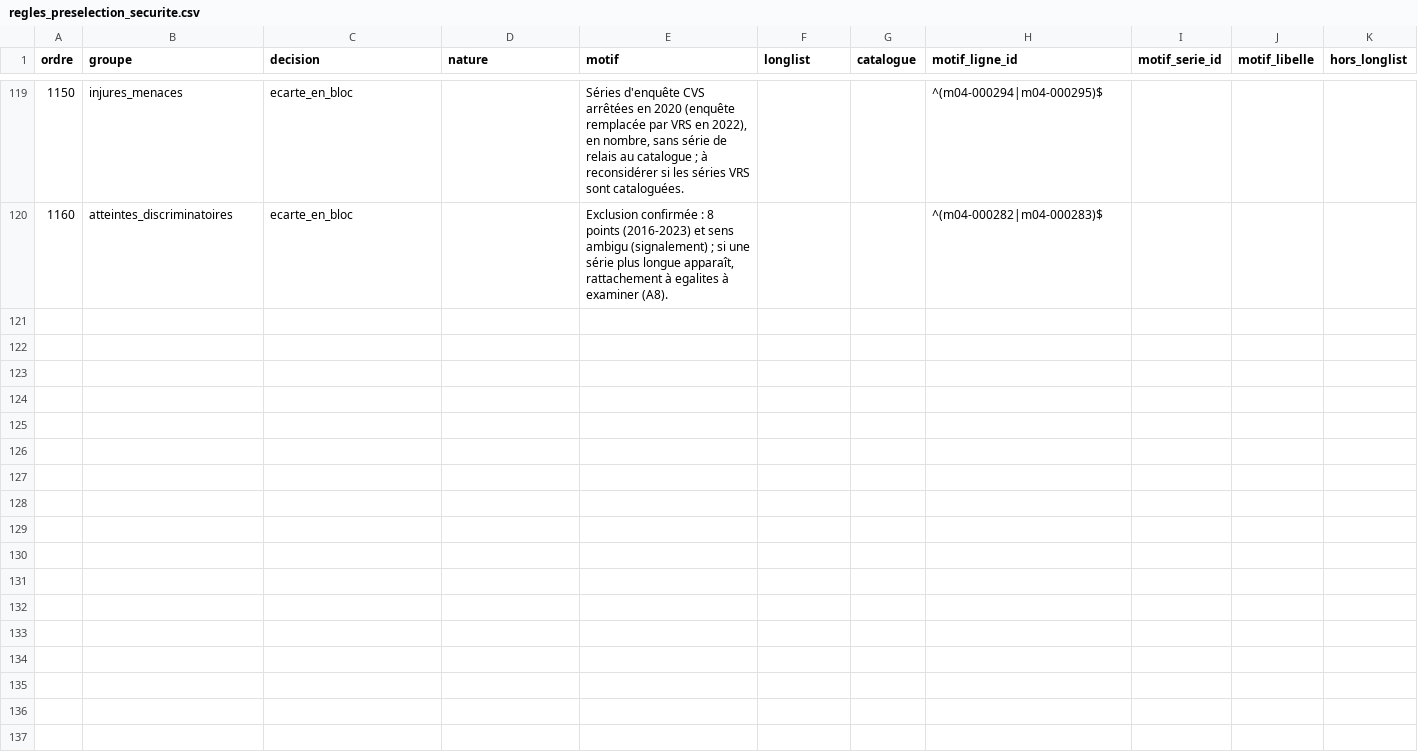
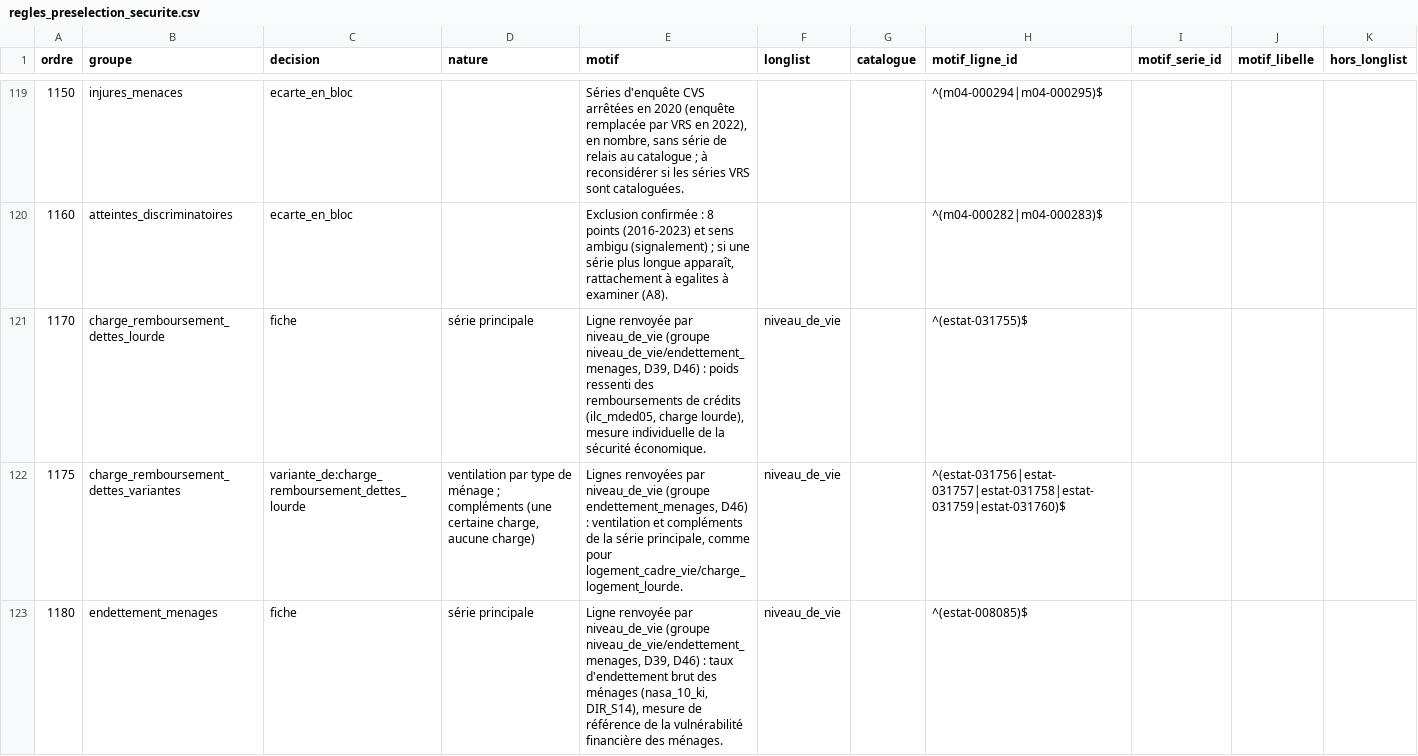
Before and after one commit to leomalherbe/prosperite, a CSV file: docs/validation/regles_preselection_securite.csv, drawn as a sheet; only a part is shown, gaps mark what is left out; the diff covers the shown part only; the diff names each change by its address in the sheet, - before the commit and + after, or states it on an @@ line.

```diff
--- a/docs/validation/regles_preselection_securite.csv
+++ b/docs/validation/regles_preselection_securite.csv
+row 121: 1170 | charge_remboursement_dettes_lourde | fiche | série principale | Ligne renvoyée par niveau_de_vie (groupe niveau_de_vie/endettement_menages, D39, D46) : poids ressenti des remboursements de crédits (ilc_mded05, charge lourde), mesure individuelle de la sécurité économique. | niveau_de_vie |  | ^(estat-031755)$
+row 122: 1175 | charge_remboursement_dettes_variantes | variante_de:charge_remboursement_dettes_lourde | ventilation par type de ménage ; compléments (une certaine charge, aucune charge) | Lignes renvoyées par niveau_de_vie (groupe endettement_menages, D46) : ventilation et compléments de la série principale, comme pour logement_cadre_vie/charge_logement_lourde. | niveau_de_vie |  | ^(estat-031756|estat-031757|estat-031758|estat-031759|estat-031760)$
+row 123: 1180 | endettement_menages | fiche | série principale | Ligne renvoyée par niveau_de_vie (groupe niveau_de_vie/endettement_menages, D39, D46) : taux d'endettement brut des ménages (nasa_10_ki, DIR_S14), mesure de référence de la vulnérabilité financière des ménages. | niveau_de_vie |  | ^(estat-008085)$
```
Also changed, not shown: 3 added rows elsewhere in this file, docs/validation/preselection_securite.csv, docs/validation/regles_preselection_democratie.csv, 49 other files.
